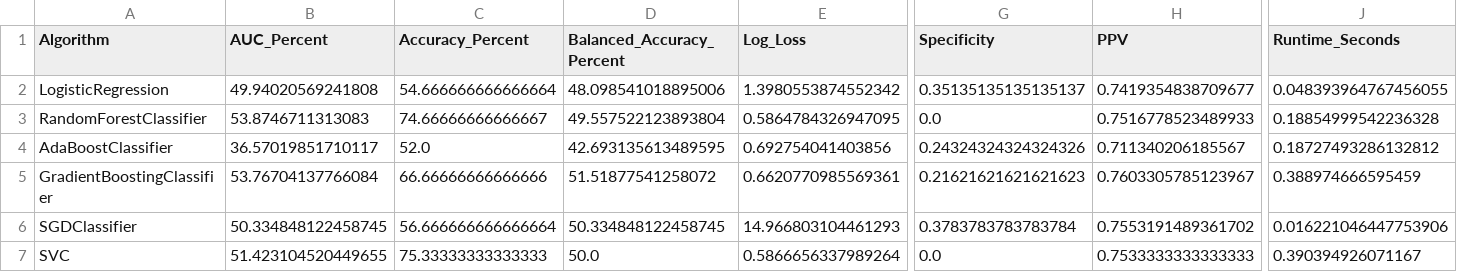
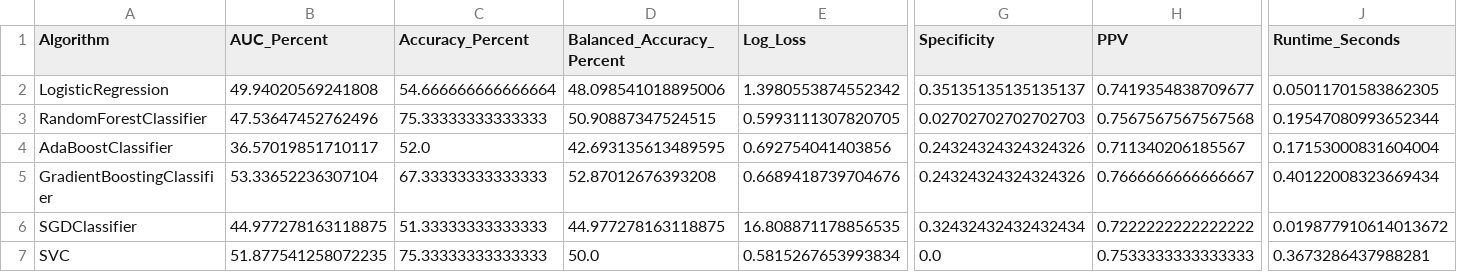
Before and after one commit to GenoML/genoml2, a CSV file: outputs/test_discrete_geno.training_withheldSamples_performanceMetrics.csv, drawn as a sheet; only a part is shown, gaps mark what is left out; the diff covers the shown part only; the diff names each change by its address in the sheet, - before the commit and + after, or states it on an @@ line.

```diff
--- a/outputs/test_discrete_geno.training_withheldSamples_performanceMetrics.csv
+++ b/outputs/test_discrete_geno.training_withheldSamples_performanceMetrics.csv
-J2 (Runtime_Seconds): 0.048393964767456055
+J2 (Runtime_Seconds): 0.05011701583862305
-B3 (AUC_Percent): 53.8746711313083
+B3 (AUC_Percent): 47.53647452762496
-C3 (Accuracy_Percent): 74.66666666666667
+C3 (Accuracy_Percent): 75.33333333333333
-D3 (Balanced_Accuracy_Percent): 49.557522123893804
+D3 (Balanced_Accuracy_Percent): 50.90887347524515
-E3 (Log_Loss): 0.5864784326947095
+E3 (Log_Loss): 0.5993111307820705
-G3 (Specificity): 0.0
+G3 (Specificity): 0.02702702702702703
-H3 (PPV): 0.7516778523489933
+H3 (PPV): 0.7567567567567568
-J3 (Runtime_Seconds): 0.18854999542236328
+J3 (Runtime_Seconds): 0.19547080993652344
-J4 (Runtime_Seconds): 0.18727493286132812
+J4 (Runtime_Seconds): 0.17153000831604004
-B5 (AUC_Percent): 53.76704137766084
+B5 (AUC_Percent): 53.33652236307104
-C5 (Accuracy_Percent): 66.66666666666666
+C5 (Accuracy_Percent): 67.33333333333333
-D5 (Balanced_Accuracy_Percent): 51.51877541258072
+D5 (Balanced_Accuracy_Percent): 52.87012676393208
-E5 (Log_Loss): 0.6620770985569361
+E5 (Log_Loss): 0.6689418739704676
-G5 (Specificity): 0.21621621621621623
+G5 (Specificity): 0.24324324324324326
-H5 (PPV): 0.7603305785123967
+H5 (PPV): 0.7666666666666667
-J5 (Runtime_Seconds): 0.388974666595459
+J5 (Runtime_Seconds): 0.40122008323669434
-B6 (AUC_Percent): 50.334848122458745
+B6 (AUC_Percent): 44.977278163118875
-C6 (Accuracy_Percent): 56.666666666666664
+C6 (Accuracy_Percent): 51.33333333333333
-D6 (Balanced_Accuracy_Percent): 50.334848122458745
+D6 (Balanced_Accuracy_Percent): 44.977278163118875
-E6 (Log_Loss): 14.966803104461293
+E6 (Log_Loss): 16.808871178856535
-G6 (Specificity): 0.3783783783783784
+G6 (Specificity): 0.32432432432432434
-H6 (PPV): 0.7553191489361702
+H6 (PPV): 0.7222222222222222
-J6 (Runtime_Seconds): 0.016221046447753906
+J6 (Runtime_Seconds): 0.019877910614013672
-B7 (AUC_Percent): 51.423104520449655
+B7 (AUC_Percent): 51.877541258072235
-E7 (Log_Loss): 0.5866656337989264
+E7 (Log_Loss): 0.5815267653993834
-J7 (Runtime_Seconds): 0.390394926071167
+J7 (Runtime_Seconds): 0.3673286437988281
```
Also changed, not shown: 26 edited cells elsewhere in this file, 28 other files.
